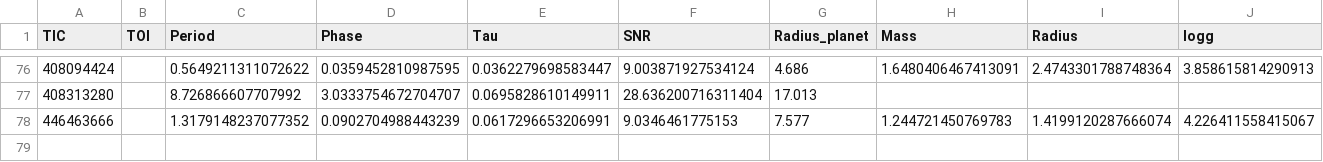
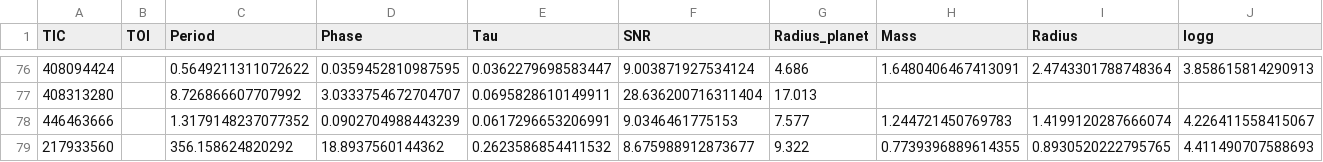
Before and after one commit to bayesianexoplanets/bayesianexoplanets.github.io, a CSV file: tois_new_dropped.csv, drawn as a sheet; only a part is shown, gaps mark what is left out; rows hold the shown columns only; the diff names each change by its address in the sheet, - before the commit and + after, or states it on an @@ line.

```diff
--- a/tois_new_dropped.csv
+++ b/tois_new_dropped.csv
+row 79: 217933560 |  | 356.158624820292 | 18.8937560144362 | 0.2623586854411532 | 8.675988912873677 | 9.322 | 0.7739396889614355 | 0.8930520222795765 | 4.411490707588693
```
Also changed, not shown: tois_new.csv, 5 other files.
